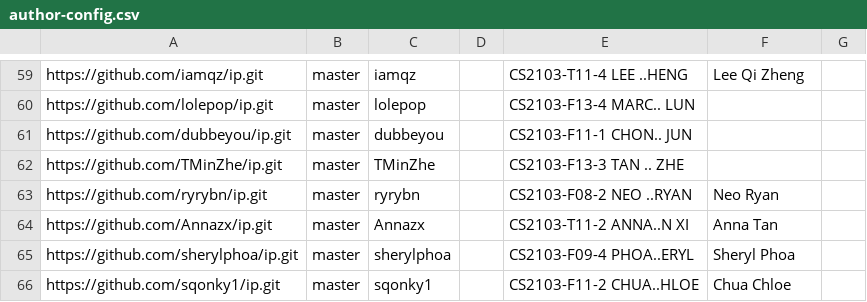
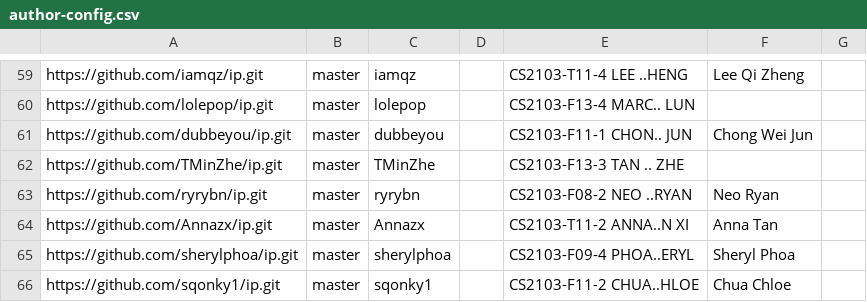
Before and after one commit to NUS-CS2103-AY2526-S2/ip-dashboard, a CSV file: config/author-config.csv, drawn as a sheet; only a part is shown, gaps mark what is left out.

Commit message:
Update configs

```diff
--- a/config/author-config.csv
+++ b/config/author-config.csv
@@ -60,3 +60,3 @@ https://github.com/iamqz/ip.git,master,iamqz,,CS2103-T11-4 LEE ..HENG,Lee Qi Zhe
 https://github.com/lolepop/ip.git,master,lolepop,,CS2103-F13-4 MARC.. LUN,,
-https://github.com/dubbeyou/ip.git,master,dubbeyou,,CS2103-F11-1 CHON.. JUN,,
+https://github.com/dubbeyou/ip.git,master,dubbeyou,,CS2103-F11-1 CHON.. JUN,Chong Wei Jun,
 https://github.com/TMinZhe/ip.git,master,TMinZhe,,CS2103-F13-3 TAN .. ZHE,,
```
